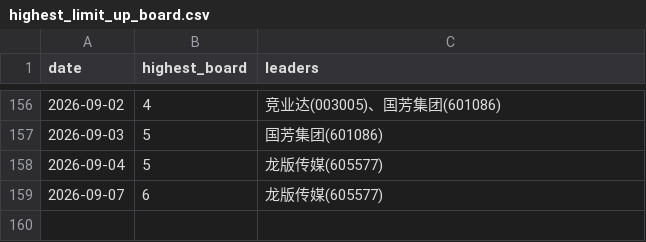
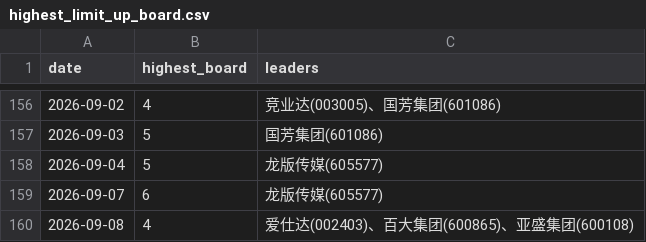
Before and after one commit to dabinDev/AiStock, a CSV file: data/highest_limit_up_board.csv, drawn as a sheet; only a part is shown, gaps mark what is left out; the diff names each change by its address in the sheet, - before the commit and + after, or states it on an @@ line.

```diff
--- a/data/highest_limit_up_board.csv
+++ b/data/highest_limit_up_board.csv
+row 160: 2026-09-08 | 4 | 爱仕达(002403)、百大集团(600865)、亚盛集团(600108)
```
Also changed, not shown: 5 other files.
